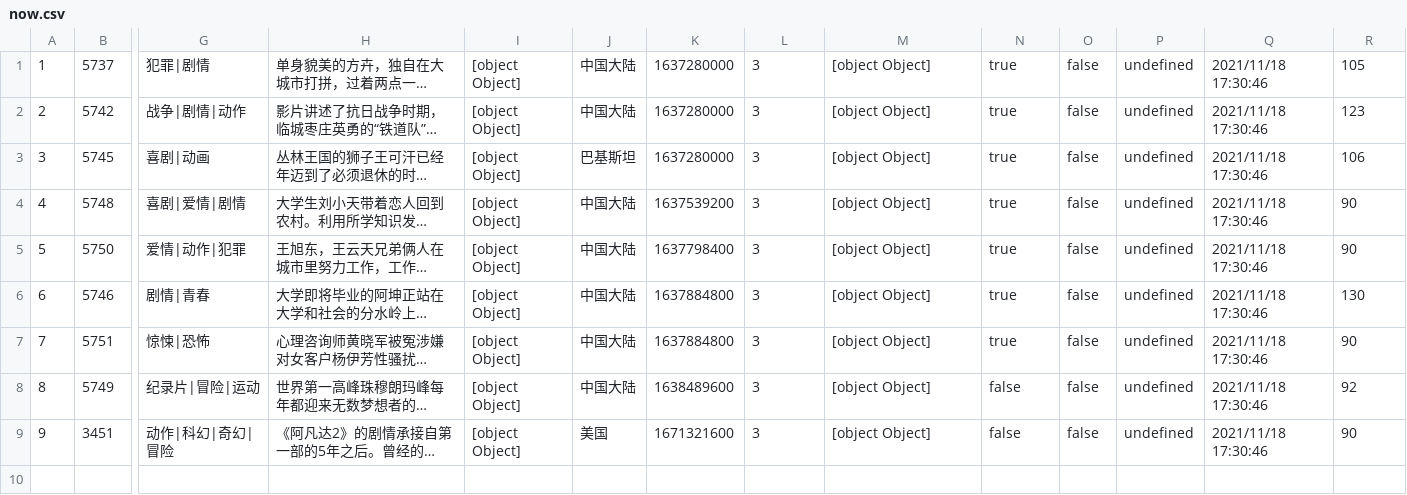
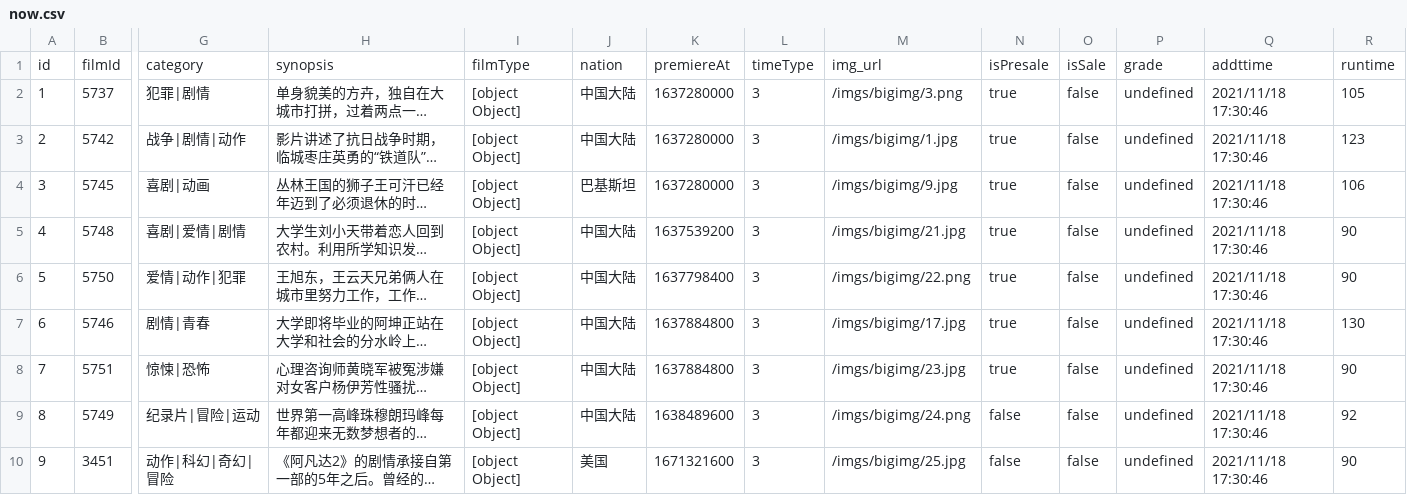
Before and after one commit to fuhliang/MZFilm1, a CSV file: manage/dbcsv/now.csv, drawn as a sheet; only a part is shown, gaps mark what is left out; long unchanged cells end in …; addresses are those after the commit; rows hold the shown columns only; the diff names each change by its address in the sheet, - before the commit and + after, or states it on an @@ line.

```diff
--- a/manage/dbcsv/now.csv
+++ b/manage/dbcsv/now.csv
+row 1: id | filmId | category | synopsis | filmType | nation | premiereAt | timeType | img_url | isPresale | isSale | grade | addttime | runtime
-M2: [object Object]
+M2: /imgs/bigimg/3.png
-M3: [object Object]
+M3: /imgs/bigimg/1.jpg
-M4: [object Object]
+M4: /imgs/bigimg/9.jpg
-M5: [object Object]
+M5: /imgs/bigimg/21.jpg
-M6: [object Object]
+M6: /imgs/bigimg/22.png
-M7: [object Object]
+M7: /imgs/bigimg/17.jpg
-M8: [object Object]
+M8: /imgs/bigimg/23.jpg
-M9: [object Object]
+M9: /imgs/bigimg/24.png
-M10: [object Object]
+M10: /imgs/bigimg/25.jpg
```
Also changed, not shown: manage/dbcsv/hot.csv, 28 other files.
